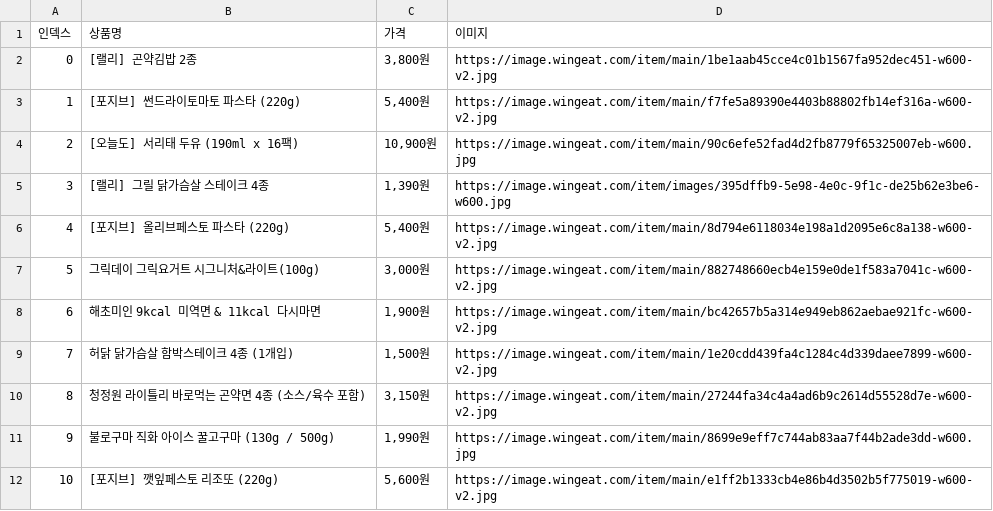
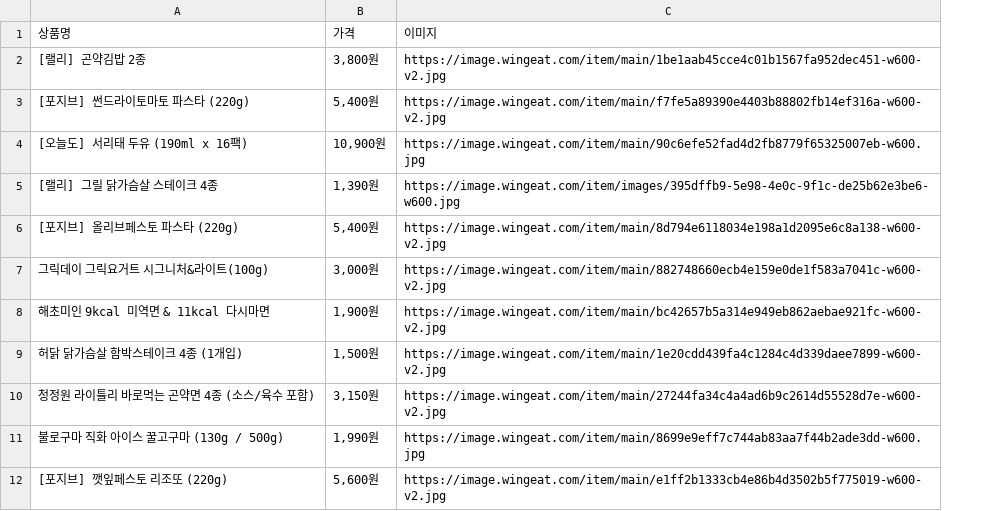
Before and after one commit to MealRe/MealRe_Back, a CSV file: wingeat0.csv, drawn as a sheet; only a part is shown; the diff names each change by its address in the sheet, - before the commit and + after, or states it on an @@ line.

```diff
--- a/wingeat0.csv
+++ b/wingeat0.csv
-column A, rows 1-12: 인덱스 | 0 | 1 | 2 | 3 | 4 | 5 | 6 | 7 | 8 | 9 | 10
```
Also changed, not shown: oasis5.csv, oasis7.csv, 18 other files.
